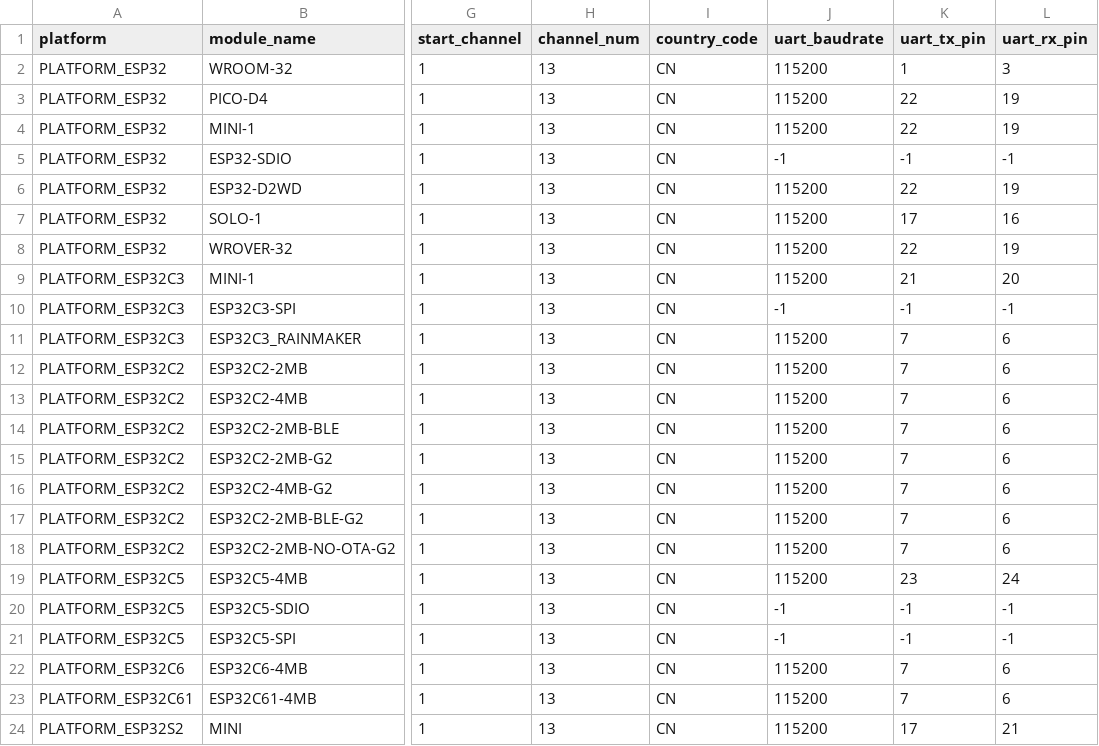
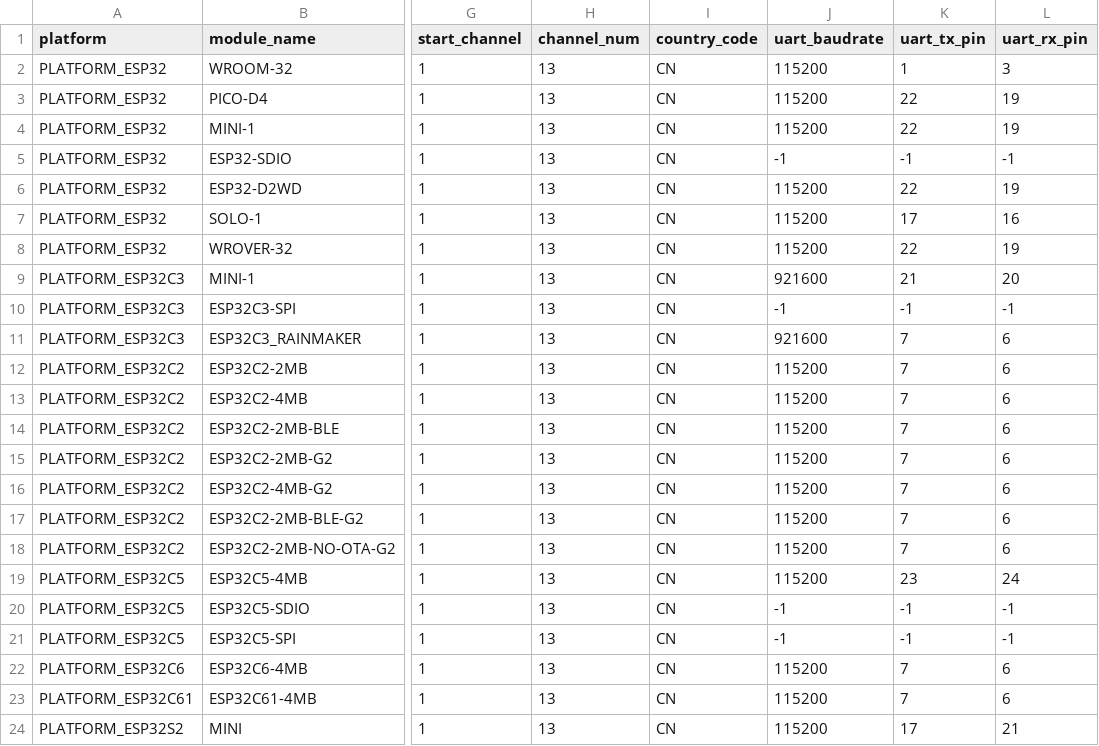
Before and after one commit to 2312469331/esp-at, a CSV file: components/customized_partitions/raw_data/factory_param/factory_param_data.csv, drawn as a sheet; only a part is shown, gaps mark what is left out; the diff names each change by its address in the sheet, - before the commit and + after, or states it on an @@ line.

Commit message:
change: ESP32C3 default UART baudrate from 115200 to 921600

```diff
--- a/components/customized_partitions/raw_data/factory_param/factory_param_data.csv
+++ b/components/customized_partitions/raw_data/factory_param/factory_param_data.csv
-J9 (uart_baudrate): 115200
+J9 (uart_baudrate): 921600
-J11 (uart_baudrate): 115200
+J11 (uart_baudrate): 921600
```
